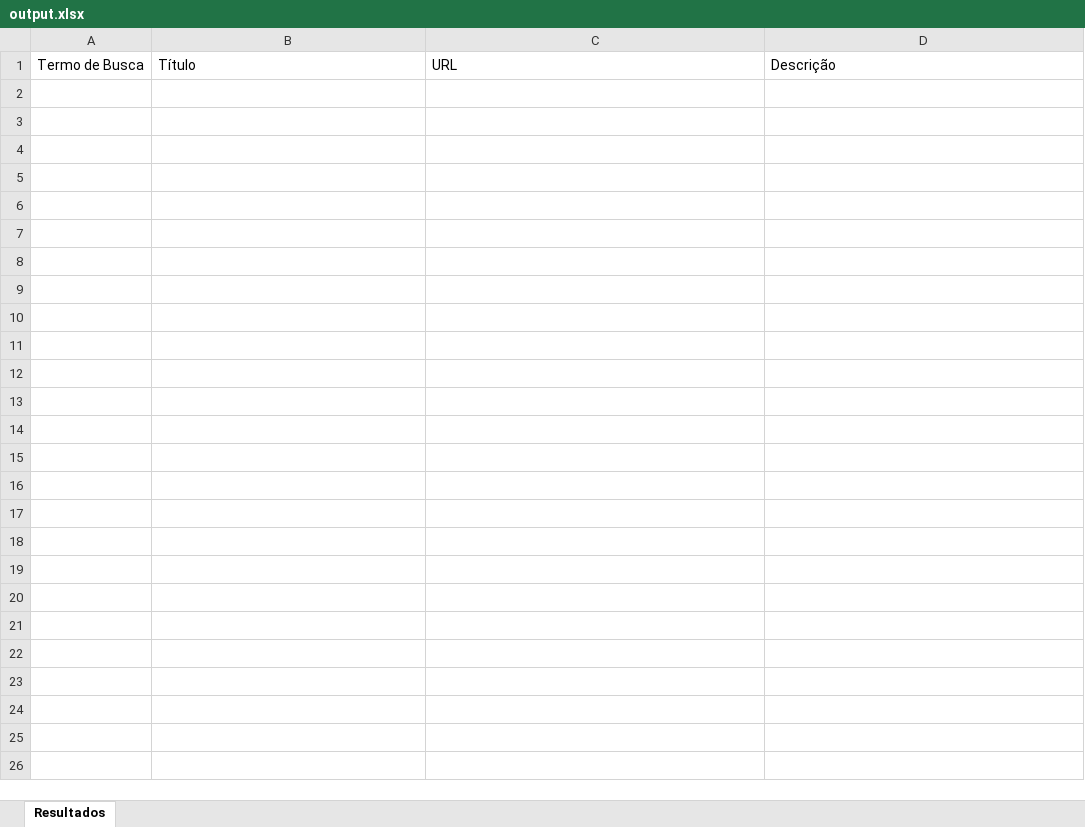
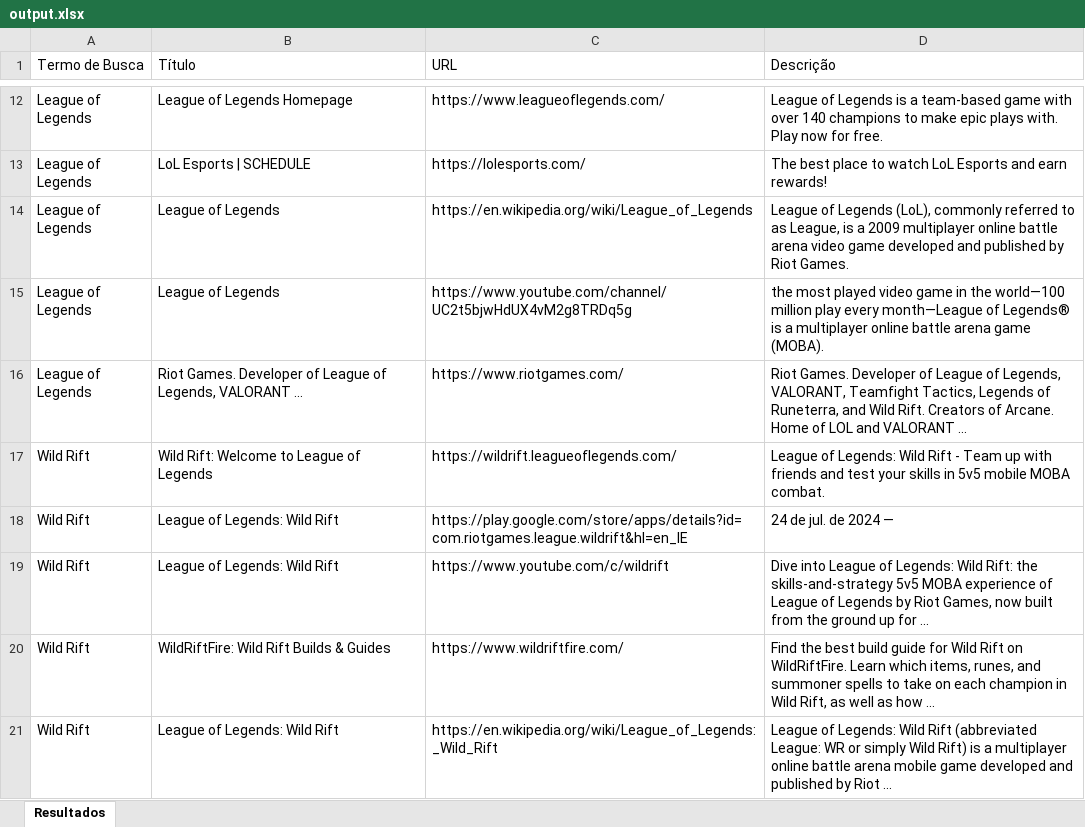
Before and after one commit to Jean-Paulo-Santos/Google-Search-Automation-with-Selenium-and-C-, an Excel workbook: output.xlsx, sheet Resultados, drawn as a sheet; only a part is shown, gaps mark what is left out; values as stored, in another font and other column widths than the file's, no borders; the diff covers the shown part only; the diff names each change by its address in the sheet, - before the commit and + after, or states it on an @@ line.

Commit message:
Bug fixes, implementation of new methods
This project automates Google search queries using Selenium and C#. It extracts search results, including titles, URLs, and descriptions, and stores them in an Excel file. The automation process includes accepting cookies, switching to the 'Web' tab, and retrieving the top search results.

```diff
--- a/output.xlsx (sheet Resultados)
+++ b/output.xlsx (sheet Resultados)
+row 12: League of Legends | League of Legends Homepage | https://www.leagueoflegends.com/ | League of Legends is a team-based game with over 140 champions to make epic plays with. Play now for free.
+row 13: League of Legends | LoL Esports | SCHEDULE | https://lolesports.com/ | The best place to watch LoL Esports and earn rewards!
+row 14: League of Legends | League of Legends | https://en.wikipedia.org/wiki/League_of_Legends | League of Legends (LoL), commonly referred to as League, is a 2009 multiplayer online battle arena video game developed and published by Riot Games.
+row 15: League of Legends | League of Legends | https://www.youtube.com/channel/UC2t5bjwHdUX4vM2g8TRDq5g | the most played video game in the world—100 million play every month—League of Legends® is a multiplayer online battle arena game (MOBA).
+row 16: League of Legends | Riot Games. Developer of League of Legends, VALORANT ... | https://www.riotgames.com/ | Riot Games. Developer of League of Legends, VALORANT, Teamfight Tactics, Legends of Runeterra, and Wild Rift. Creators of Arcane. Home of LOL and VALORANT ...
+row 17: Wild Rift | Wild Rift: Welcome to League of Legends | https://wildrift.leagueoflegends.com/ | League of Legends: Wild Rift - Team up with friends and test your skills in 5v5 mobile MOBA combat.
+row 18: Wild Rift | League of Legends: Wild Rift | https://play.google.com/store/apps/details?id=com.riotgames.league.wildrift&hl=en_IE | 24 de jul. de 2024 —
+row 19: Wild Rift | League of Legends: Wild Rift | https://www.youtube.com/c/wildrift | Dive into League of Legends: Wild Rift: the skills-and-strategy 5v5 MOBA experience of League of Legends by Riot Games, now built from the ground up for ...
+row 20: Wild Rift | WildRiftFire: Wild Rift Builds & Guides | https://www.wildriftfire.com/ | Find the best build guide for Wild Rift on WildRiftFire. Learn which items, runes, and summoner spells to take on each champion in Wild Rift, as well as how ...
+row 21: Wild Rift | League of Legends: Wild Rift | https://en.wikipedia.org/wiki/League_of_Legends:_Wild_Rift | League of Legends: Wild Rift (abbreviated League: WR or simply Wild Rift) is a multiplayer online battle arena mobile game developed and published by Riot ...
```
Also changed, not shown: 10 added rows elsewhere in this sheet, 13 other files.
